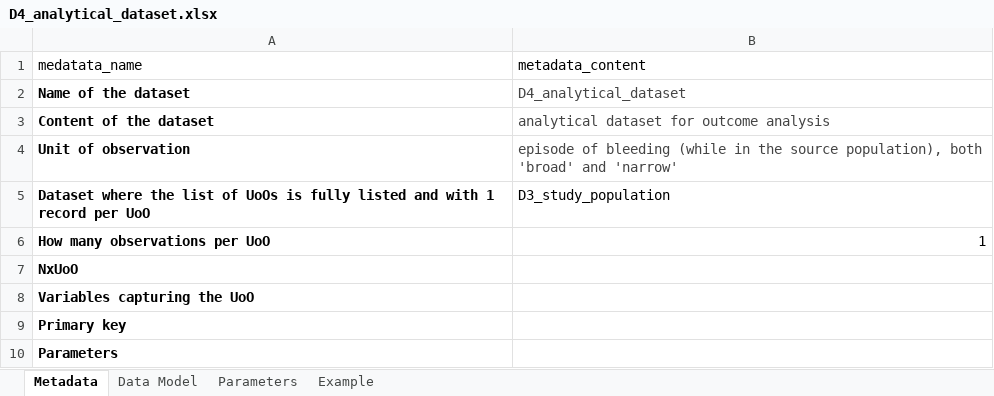
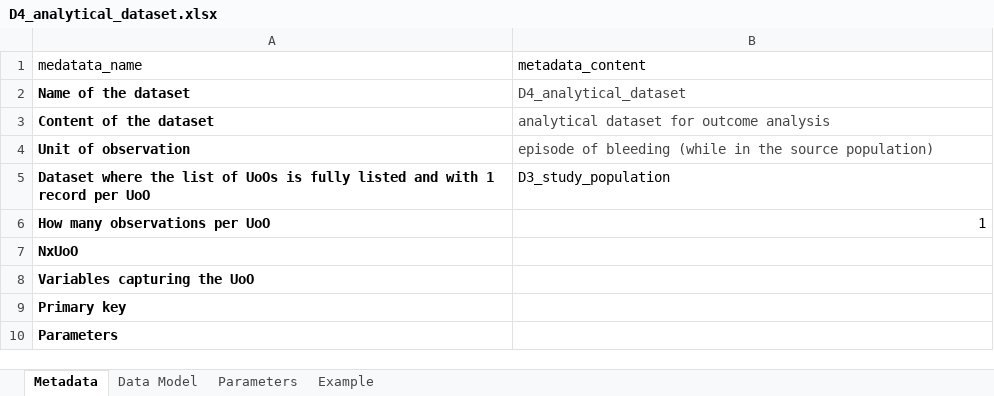
Before and after one commit to ARS-toscana/emorragie_gravi, an Excel workbook: i_codebooks/D4_analytical_dataset.xlsx, sheet Metadata, drawn as a sheet; values as stored, in another font and other column widths than the file's, no borders; conditional formats not drawn; the diff names each change by its address in the sheet, - before the commit and + after, or states it on an @@ line.

```diff
--- a/i_codebooks/D4_analytical_dataset.xlsx (sheet Metadata)
+++ b/i_codebooks/D4_analytical_dataset.xlsx (sheet Metadata)
-B4 (metadata_content): …the source population), both 'broad' and 'narrow'
+B4 (metadata_content): …the source population)
```
Also changed, not shown: sheet Data Model, 2 other files.
